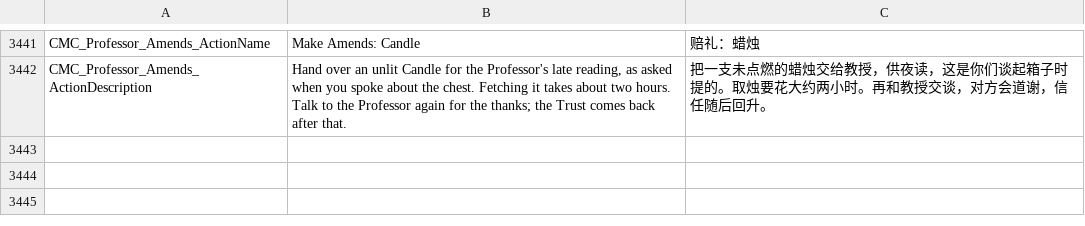
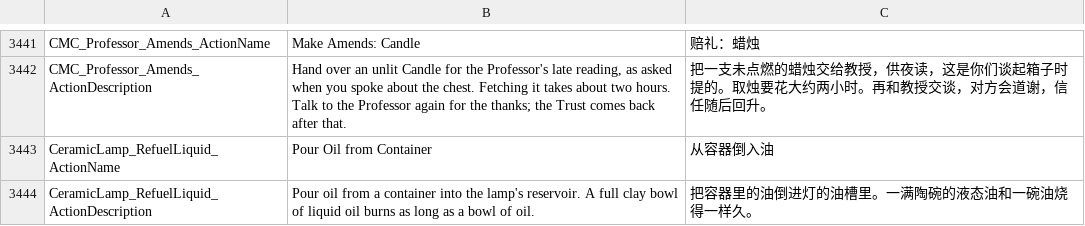
Before and after one commit to Jaredcscott/CSFF_Mods_CrispyWhips, a CSV file: Community_Mod_Chest/Localization/SimpCn.csv, drawn as a sheet; only a part is shown, gaps mark what is left out.

```diff
--- a/Community_Mod_Chest/Localization/SimpCn.csv
+++ b/Community_Mod_Chest/Localization/SimpCn.csv
@@ -3696 +3696,3 @@ CMC_Professor_Amends_ActionName,Make Amends: Candle,赔礼：蜡烛
 CMC_Professor_Amends_ActionDescription,"Hand over an unlit Candle for the Professor's late reading, as asked when you spoke about the chest. Fetching it takes about two hours. Talk to the Professor again for the thanks; the Trust comes back after that.",把一支未点燃的蜡烛交给教授，供夜读，这是你们谈起箱子时提的。取烛要花大约两小时。再和教授交谈，对方会道谢，信任随后回升。
+CeramicLamp_RefuelLiquid_ActionName,Pour Oil from Container,从容器倒入油
+CeramicLamp_RefuelLiquid_ActionDescription,Pour oil from a container into the lamp's reservoir. A full clay bowl of liquid oil burns as long as a bowl of oil.,把容器里的油倒进灯的油槽里。一满陶碗的液态油和一碗油烧得一样久。
```
Also changed, not shown: Community_Mod_Chest/Localization/SimpEn.csv, 16 other files.
